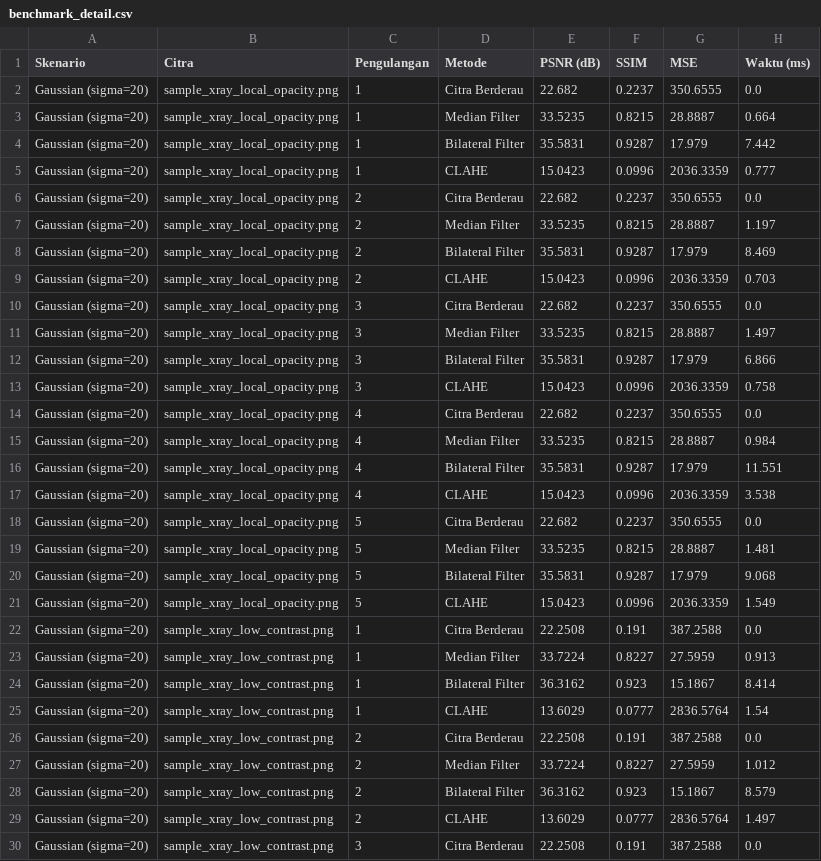
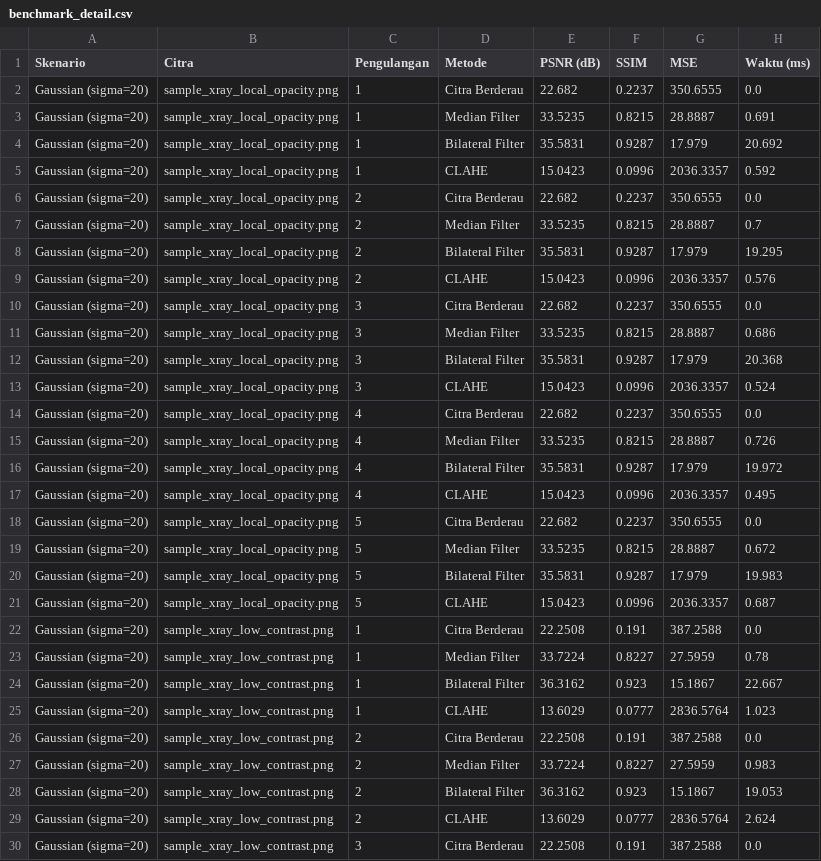
Before and after one commit to adhafajp/xray-clarity-lab, a CSV file: results/benchmark_detail.csv, drawn as a sheet; only a part is shown; the diff covers the shown part only.

Commit message:
Update benchmark results and metrics
- Adjusted PSNR, SSIM, MSE, and processing time values in benchmark_detail.csv for various filtering methods under Gaussian noise and Salt-and-Pepper noise scenarios.
- Updated summary statistics in benchmark_summary.csv to reflect changes in benchmark_detail.csv.
- Modified comparison grid images for Gaussian and Salt-and-Pepper noise scenarios, along with the metrics chart, to incorporate the latest results.

```diff
--- a/results/benchmark_detail.csv
+++ b/results/benchmark_detail.csv
@@ -2,29 +2,29 @@ Skenario,Citra,Pengulangan,Metode,PSNR (dB),SSIM,MSE,Waktu (ms)
 Gaussian (sigma=20),sample_xray_local_opacity.png,1,Citra Berderau,22.682,0.2237,350.6555,0.0
-Gaussian (sigma=20),sample_xray_local_opacity.png,1,Median Filter,33.5235,0.8215,28.8887,0.664
-Gaussian (sigma=20),sample_xray_local_opacity.png,1,Bilateral Filter,35.5831,0.9287,17.979,7.442
-Gaussian (sigma=20),sample_xray_local_opacity.png,1,CLAHE,15.0423,0.0996,2036.3359,0.777
+Gaussian (sigma=20),sample_xray_local_opacity.png,1,Median Filter,33.5235,0.8215,28.8887,0.691
+Gaussian (sigma=20),sample_xray_local_opacity.png,1,Bilateral Filter,35.5831,0.9287,17.979,20.692
+Gaussian (sigma=20),sample_xray_local_opacity.png,1,CLAHE,15.0423,0.0996,2036.3357,0.592
 Gaussian (sigma=20),sample_xray_local_opacity.png,2,Citra Berderau,22.682,0.2237,350.6555,0.0
-Gaussian (sigma=20),sample_xray_local_opacity.png,2,Median Filter,33.5235,0.8215,28.8887,1.197
-Gaussian (sigma=20),sample_xray_local_opacity.png,2,Bilateral Filter,35.5831,0.9287,17.979,8.469
-Gaussian (sigma=20),sample_xray_local_opacity.png,2,CLAHE,15.0423,0.0996,2036.3359,0.703
+Gaussian (sigma=20),sample_xray_local_opacity.png,2,Median Filter,33.5235,0.8215,28.8887,0.7
+Gaussian (sigma=20),sample_xray_local_opacity.png,2,Bilateral Filter,35.5831,0.9287,17.979,19.295
+Gaussian (sigma=20),sample_xray_local_opacity.png,2,CLAHE,15.0423,0.0996,2036.3357,0.576
 Gaussian (sigma=20),sample_xray_local_opacity.png,3,Citra Berderau,22.682,0.2237,350.6555,0.0
-Gaussian (sigma=20),sample_xray_local_opacity.png,3,Median Filter,33.5235,0.8215,28.8887,1.497
-Gaussian (sigma=20),sample_xray_local_opacity.png,3,Bilateral Filter,35.5831,0.9287,17.979,6.866
-Gaussian (sigma=20),sample_xray_local_opacity.png,3,CLAHE,15.0423,0.0996,2036.3359,0.758
+Gaussian (sigma=20),sample_xray_local_opacity.png,3,Median Filter,33.5235,0.8215,28.8887,0.686
+Gaussian (sigma=20),sample_xray_local_opacity.png,3,Bilateral Filter,35.5831,0.9287,17.979,20.368
+Gaussian (sigma=20),sample_xray_local_opacity.png,3,CLAHE,15.0423,0.0996,2036.3357,0.524
 Gaussian (sigma=20),sample_xray_local_opacity.png,4,Citra Berderau,22.682,0.2237,350.6555,0.0
-Gaussian (sigma=20),sample_xray_local_opacity.png,4,Median Filter,33.5235,0.8215,28.8887,0.984
-Gaussian (sigma=20),sample_xray_local_opacity.png,4,Bilateral Filter,35.5831,0.9287,17.979,11.551
-Gaussian (sigma=20),sample_xray_local_opacity.png,4,CLAHE,15.0423,0.0996,2036.3359,3.538
+Gaussian (sigma=20),sample_xray_local_opacity.png,4,Median Filter,33.5235,0.8215,28.8887,0.726
+Gaussian (sigma=20),sample_xray_local_opacity.png,4,Bilateral Filter,35.5831,0.9287,17.979,19.972
+Gaussian (sigma=20),sample_xray_local_opacity.png,4,CLAHE,15.0423,0.0996,2036.3357,0.495
 Gaussian (sigma=20),sample_xray_local_opacity.png,5,Citra Berderau,22.682,0.2237,350.6555,0.0
-Gaussian (sigma=20),sample_xray_local_opacity.png,5,Median Filter,33.5235,0.8215,28.8887,1.481
-Gaussian (sigma=20),sample_xray_local_opacity.png,5,Bilateral Filter,35.5831,0.9287,17.979,9.068
-Gaussian (sigma=20),sample_xray_local_opacity.png,5,CLAHE,15.0423,0.0996,2036.3359,1.549
+Gaussian (sigma=20),sample_xray_local_opacity.png,5,Median Filter,33.5235,0.8215,28.8887,0.672
+Gaussian (sigma=20),sample_xray_local_opacity.png,5,Bilateral Filter,35.5831,0.9287,17.979,19.983
+Gaussian (sigma=20),sample_xray_local_opacity.png,5,CLAHE,15.0423,0.0996,2036.3357,0.687
 Gaussian (sigma=20),sample_xray_low_contrast.png,1,Citra Berderau,22.2508,0.191,387.2588,0.0
-Gaussian (sigma=20),sample_xray_low_contrast.png,1,Median Filter,33.7224,0.8227,27.5959,0.913
-Gaussian (sigma=20),sample_xray_low_contrast.png,1,Bilateral Filter,36.3162,0.923,15.1867,8.414
-Gaussian (sigma=20),sample_xray_low_contrast.png,1,CLAHE,13.6029,0.0777,2836.5764,1.54
+Gaussian (sigma=20),sample_xray_low_contrast.png,1,Median Filter,33.7224,0.8227,27.5959,0.78
+Gaussian (sigma=20),sample_xray_low_contrast.png,1,Bilateral Filter,36.3162,0.923,15.1867,22.667
+Gaussian (sigma=20),sample_xray_low_contrast.png,1,CLAHE,13.6029,0.0777,2836.5764,1.023
 Gaussian (sigma=20),sample_xray_low_contrast.png,2,Citra Berderau,22.2508,0.191,387.2588,0.0
-Gaussian (sigma=20),sample_xray_low_contrast.png,2,Median Filter,33.7224,0.8227,27.5959,1.012
-Gaussian (sigma=20),sample_xray_low_contrast.png,2,Bilateral Filter,36.3162,0.923,15.1867,8.579
-Gaussian (sigma=20),sample_xray_low_contrast.png,2,CLAHE,13.6029,0.0777,2836.5764,1.497
+Gaussian (sigma=20),sample_xray_low_contrast.png,2,Median Filter,33.7224,0.8227,27.5959,0.983
+Gaussian (sigma=20),sample_xray_low_contrast.png,2,Bilateral Filter,36.3162,0.923,15.1867,19.053
+Gaussian (sigma=20),sample_xray_low_contrast.png,2,CLAHE,13.6029,0.0777,2836.5764,2.624
 Gaussian (sigma=20),sample_xray_low_contrast.png,3,Citra Berderau,22.2508,0.191,387.2588,0.0
```
Also changed, not shown: 89 edited cells elsewhere in this file, results/benchmark_summary.csv, 5 other files.
